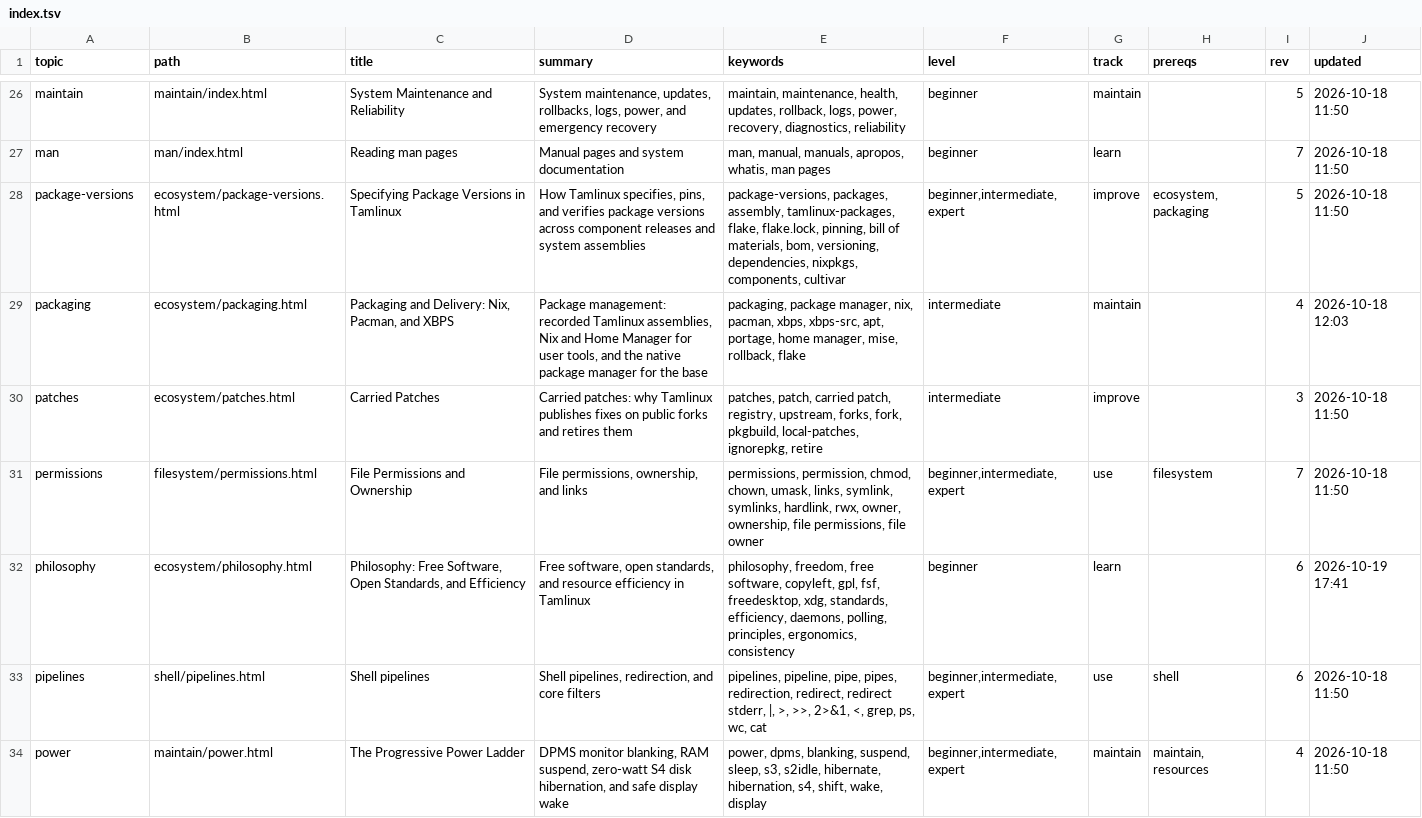
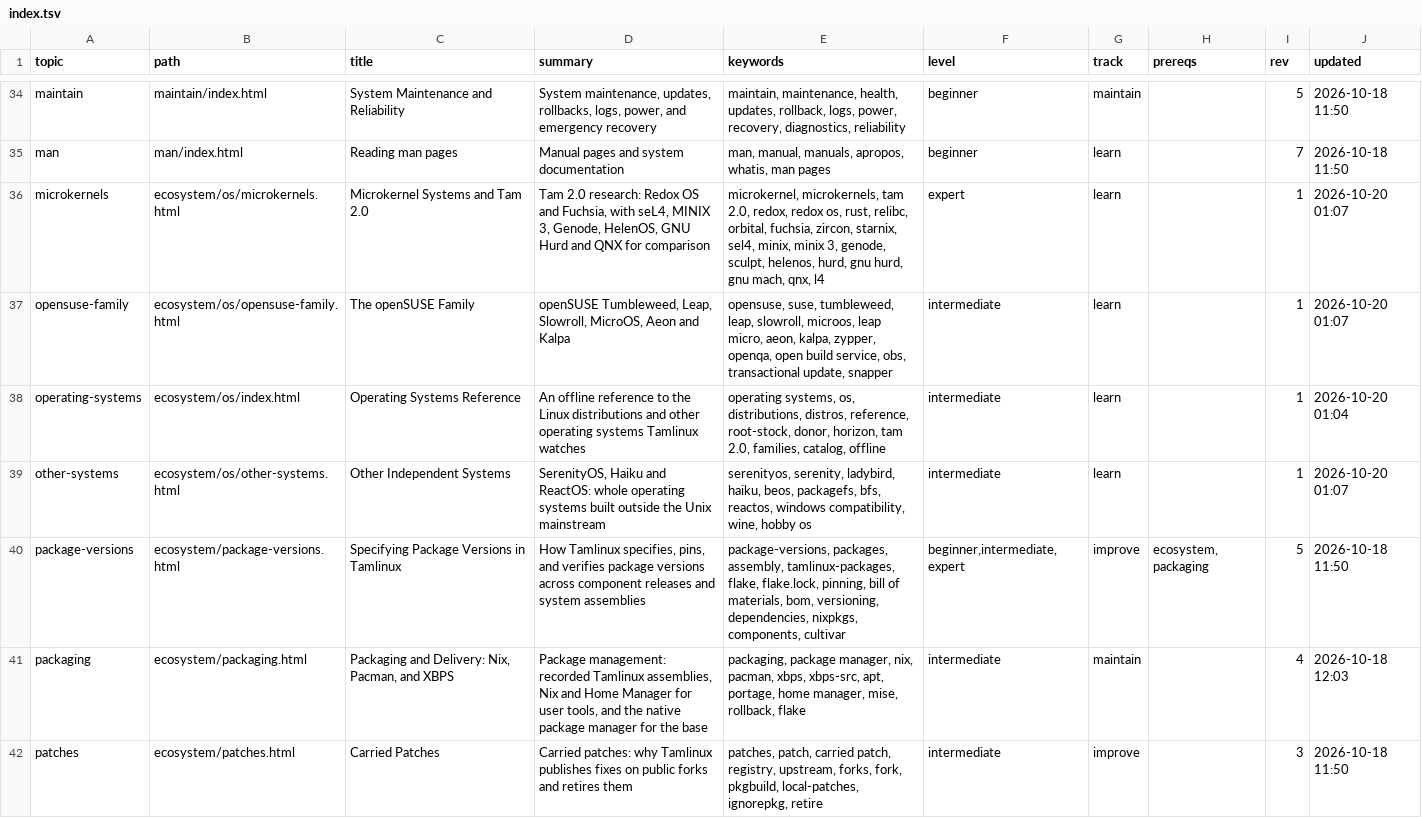
Before and after one commit to greenermoose/tam, a TSV file: knowledge/index.tsv, drawn as a sheet; only a part is shown, gaps mark what is left out; the shorter side is filled out with more unchanged rows; the diff covers the shown part only.

```diff
--- a/knowledge/index.tsv
+++ b/knowledge/index.tsv
@@ -27,2 +35,6 @@ maintain	maintain/index.html	System Maintenance and Reliability	System maintenan
 man	man/index.html	Reading man pages	Manual pages and system documentation	man, manual, manuals, apropos, whatis, man pages	beginner	learn		7	2026-10-18 11:50
+microkernels	ecosystem/os/microkernels.html	Microkernel Systems and Tam 2.0	Tam 2.0 research: Redox OS and Fuchsia, with seL4, MINIX 3, Genode, HelenOS, GNU Hurd and QNX for comparison	microkernel, microkernels, tam 2.0, redox, redox os, rust, relibc, orbital, fuchsia, zircon, starnix, sel4, minix, minix 3, genode, sculpt, helenos, hurd, gnu hurd, gnu mach, qnx, l4	expert	learn		1	2026-10-20 01:07
+opensuse-family	ecosystem/os/opensuse-family.html	The openSUSE Family	openSUSE Tumbleweed, Leap, Slowroll, MicroOS, Aeon and Kalpa	opensuse, suse, tumbleweed, leap, slowroll, microos, leap micro, aeon, kalpa, zypper, openqa, open build service, obs, transactional update, snapper	intermediate	learn		1	2026-10-20 01:07
+operating-systems	ecosystem/os/index.html	Operating Systems Reference	An offline reference to the Linux distributions and other operating systems Tamlinux watches	operating systems, os, distributions, distros, reference, root-stock, donor, horizon, tam 2.0, families, catalog, offline	intermediate	learn		1	2026-10-20 01:04
+other-systems	ecosystem/os/other-systems.html	Other Independent Systems	SerenityOS, Haiku and ReactOS: whole operating systems built outside the Unix mainstream	serenityos, serenity, ladybird, haiku, beos, packagefs, bfs, reactos, windows compatibility, wine, hobby os	intermediate	learn		1	2026-10-20 01:07
 package-versions	ecosystem/package-versions.html	Specifying Package Versions in Tamlinux	How Tamlinux specifies, pins, and verifies package versions across component releases and system assemblies	package-versions, packages, assembly, tamlinux-packages, flake, flake.lock, pinning, bill of materials, bom, versioning, dependencies, nixpkgs, components, cultivar	beginner,intermediate,expert	improve	ecosystem, packaging	5	2026-10-18 11:50
```
Also changed, not shown: 8 added rows elsewhere in this file, knowledge/index.parents.tsv, 20 other files.
